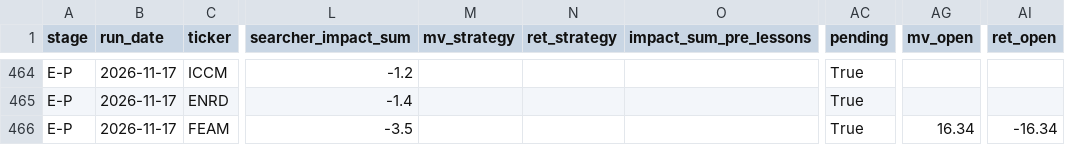
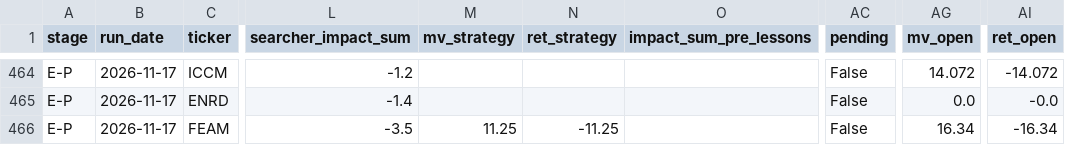
Before and after one commit to robertsben333-cmyk/claude_research, a CSV file: dashboard/data/names_panel.csv, drawn as a sheet; only a part is shown, gaps mark what is left out; the diff covers the shown part only; the diff names each change by its address in the sheet, - before the commit and + after, or states it on an @@ line.

```diff
--- a/dashboard/data/names_panel.csv
+++ b/dashboard/data/names_panel.csv
-AC464:AC466 (pending): True
+AC464:AC466 (pending): False
-AG464 (mv_open): (empty)
+AG464 (mv_open): 14.072
-AI464 (ret_open): (empty)
+AI464 (ret_open): -14.072
-AG465 (mv_open): (empty)
+AG465 (mv_open): 0.0
-AI465 (ret_open): (empty)
+AI465 (ret_open): -0.0
-M466 (mv_strategy): (empty)
+M466 (mv_strategy): 11.25
-N466 (ret_strategy): (empty)
+N466 (ret_strategy): -11.25
```
Also changed, not shown: 48 edited cells elsewhere in this file, 8 other files.
